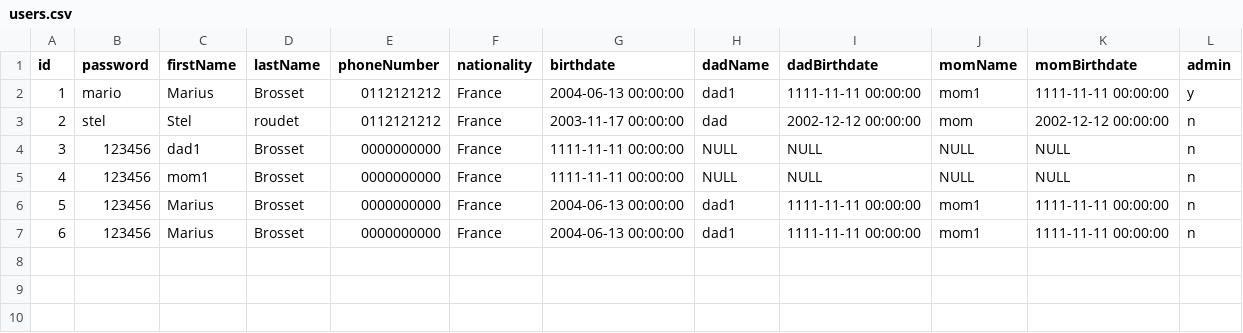
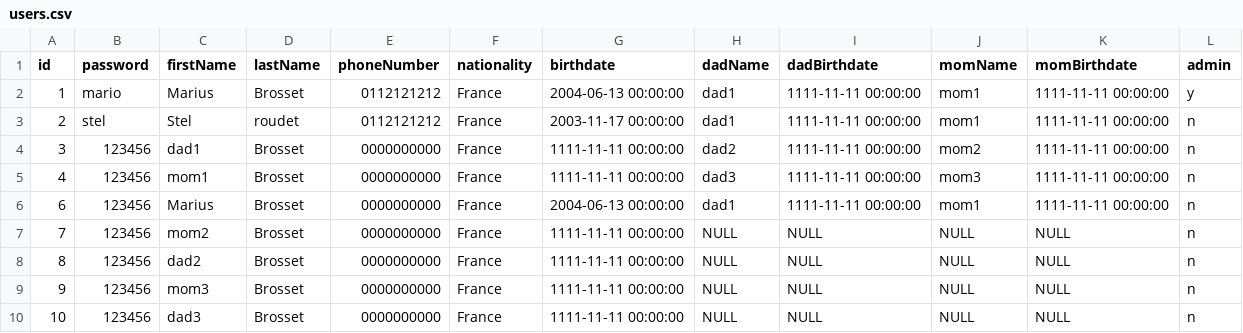
Before and after one commit to Jouueur/Arbre-genealogique, a CSV file: csv/users.csv, drawn as a sheet.

```diff
--- a/csv/users.csv
+++ b/csv/users.csv
@@ -2,6 +2,9 @@ id,password,firstName,lastName,phoneNumber,nationality,birthdate,dadName,dadBirt
 1,mario,Marius,Brosset,0112121212,France,2004-06-13 00:00:00,dad1,1111-11-11 00:00:00,mom1,1111-11-11 00:00:00,y
-2,stel,Stel,roudet,0112121212,France,2003-11-17 00:00:00,dad,2002-12-12 00:00:00,mom,2002-12-12 00:00:00,n
-3,123456,dad1,Brosset,0000000000,France,1111-11-11 00:00:00,NULL,NULL,NULL,NULL,n
-4,123456,mom1,Brosset,0000000000,France,1111-11-11 00:00:00,NULL,NULL,NULL,NULL,n
-5,123456,Marius,Brosset,0000000000,France,2004-06-13 00:00:00,dad1,1111-11-11 00:00:00,mom1,1111-11-11 00:00:00,n
+2,stel,Stel,roudet,0112121212,France,2003-11-17 00:00:00,dad1,1111-11-11 00:00:00,mom1,1111-11-11 00:00:00,n
+3,123456,dad1,Brosset,0000000000,France,1111-11-11 00:00:00,dad2,1111-11-11 00:00:00,mom2,1111-11-11 00:00:00,n
+4,123456,mom1,Brosset,0000000000,France,1111-11-11 00:00:00,dad3,1111-11-11 00:00:00,mom3,1111-11-11 00:00:00,n
 6,123456,Marius,Brosset,0000000000,France,2004-06-13 00:00:00,dad1,1111-11-11 00:00:00,mom1,1111-11-11 00:00:00,n
+7,123456,mom2,Brosset,0000000000,France,1111-11-11 00:00:00,NULL,NULL,NULL,NULL,n
+8,123456,dad2,Brosset,0000000000,France,1111-11-11 00:00:00,NULL,NULL,NULL,NULL,n
+9,123456,mom3,Brosset,0000000000,France,1111-11-11 00:00:00,NULL,NULL,NULL,NULL,n
+10,123456,dad3,Brosset,0000000000,France,1111-11-11 00:00:00,NULL,NULL,NULL,NULL,n
```
Also changed, not shown: 2 other files.
